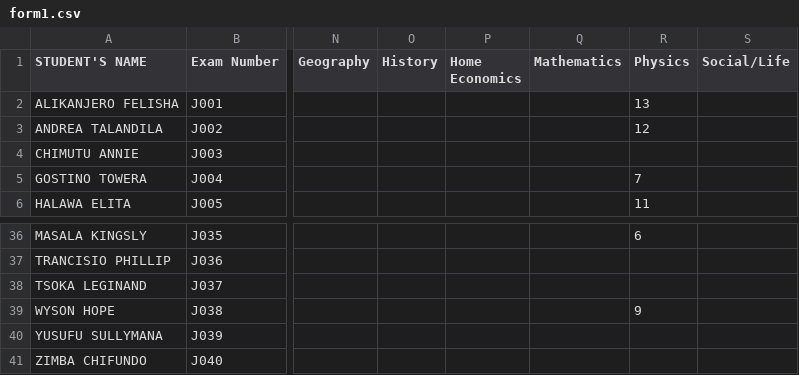
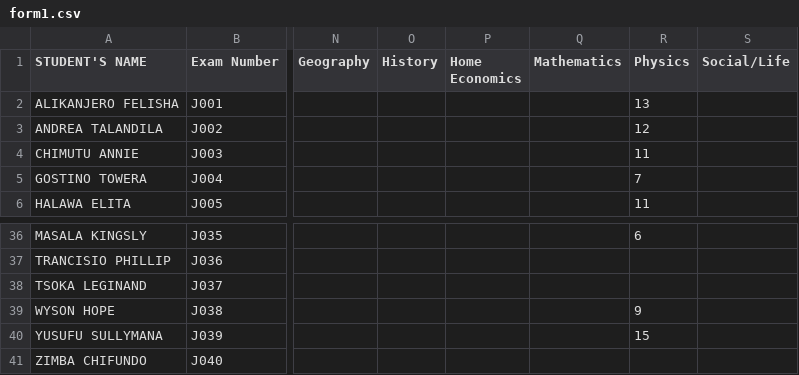
Before and after one commit to enitac/en1, a CSV file: form1.csv, drawn as a sheet; only a part is shown, gaps mark what is left out; the diff covers the shown part only; the diff names each change by its address in the sheet, - before the commit and + after, or states it on an @@ line.

Commit message:
Update: form1 - Physics (30/07/2026, 12:40:55)

```diff
--- a/form1.csv
+++ b/form1.csv
-R4 (Physics): (empty)
+R4 (Physics): 11
-R40 (Physics): (empty)
+R40 (Physics): 15
```
Also changed, not shown: 8 edited cells elsewhere in this file.
